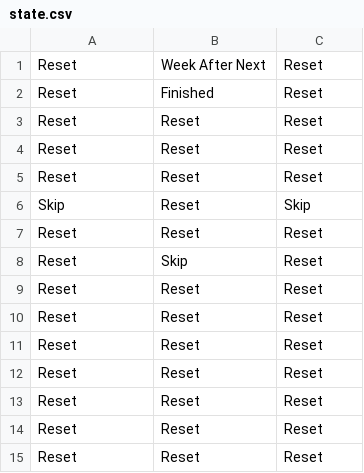
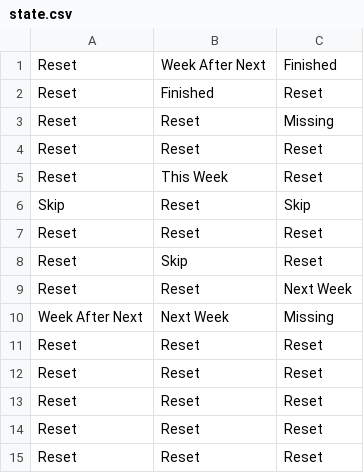
Before and after one commit to zhyemqww/Schedule, a CSV file: asset/state.csv, drawn as a sheet.

```diff
--- a/asset/state.csv
+++ b/asset/state.csv
@@ -1,6 +1,6 @@
-Reset,Week After Next,Reset
+Reset,Week After Next,Finished
 Reset,Finished,Reset
+Reset,Reset,Missing
 Reset,Reset,Reset
-Reset,Reset,Reset
-Reset,Reset,Reset
+Reset,This Week,Reset
 Skip,Reset,Skip
@@ -8,4 +8,4 @@ Reset,Reset,Reset
 Reset,Skip,Reset
-Reset,Reset,Reset
-Reset,Reset,Reset
+Reset,Reset,Next Week
+Week After Next,Next Week,Missing
 Reset,Reset,Reset
```
Also changed, not shown: 1 other file.
